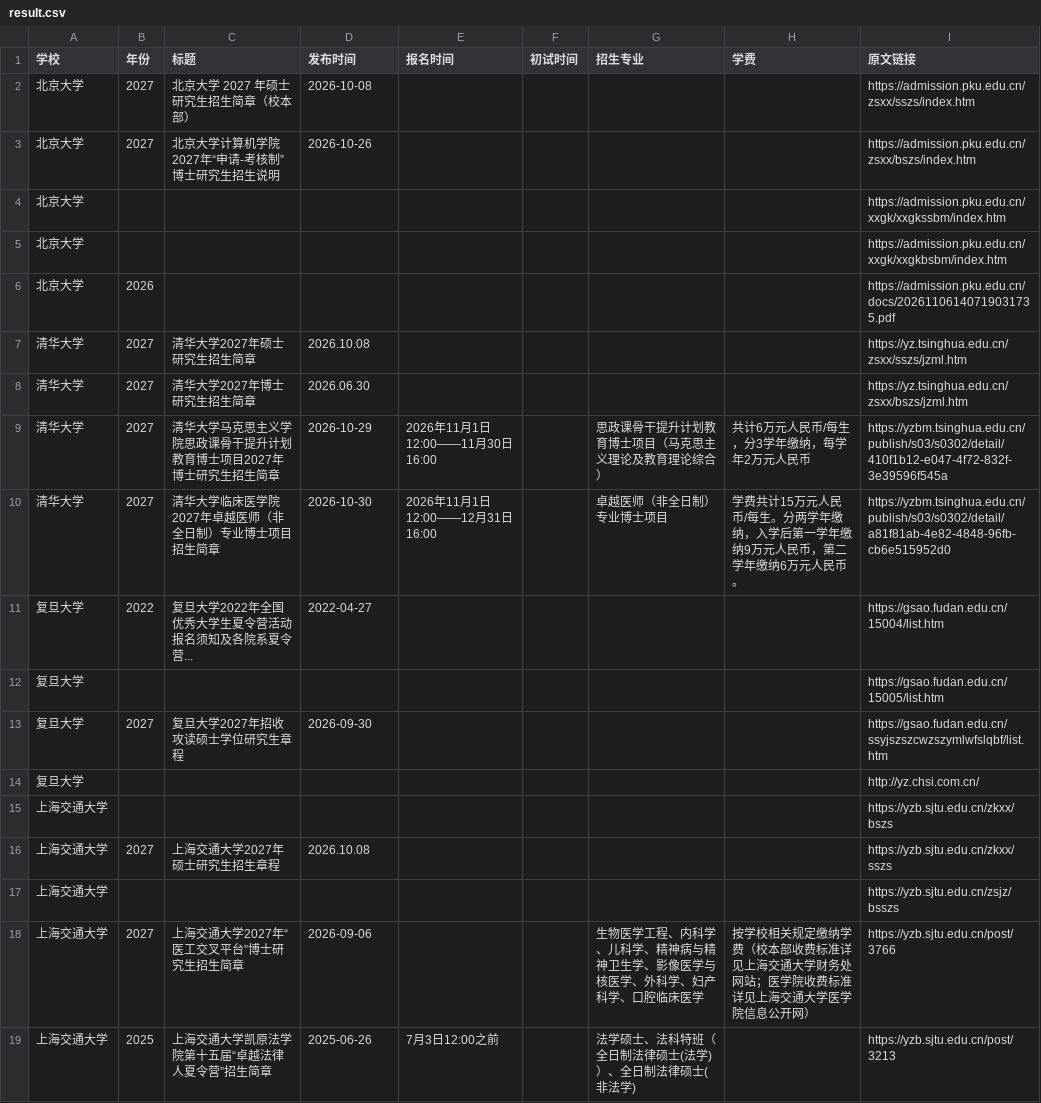
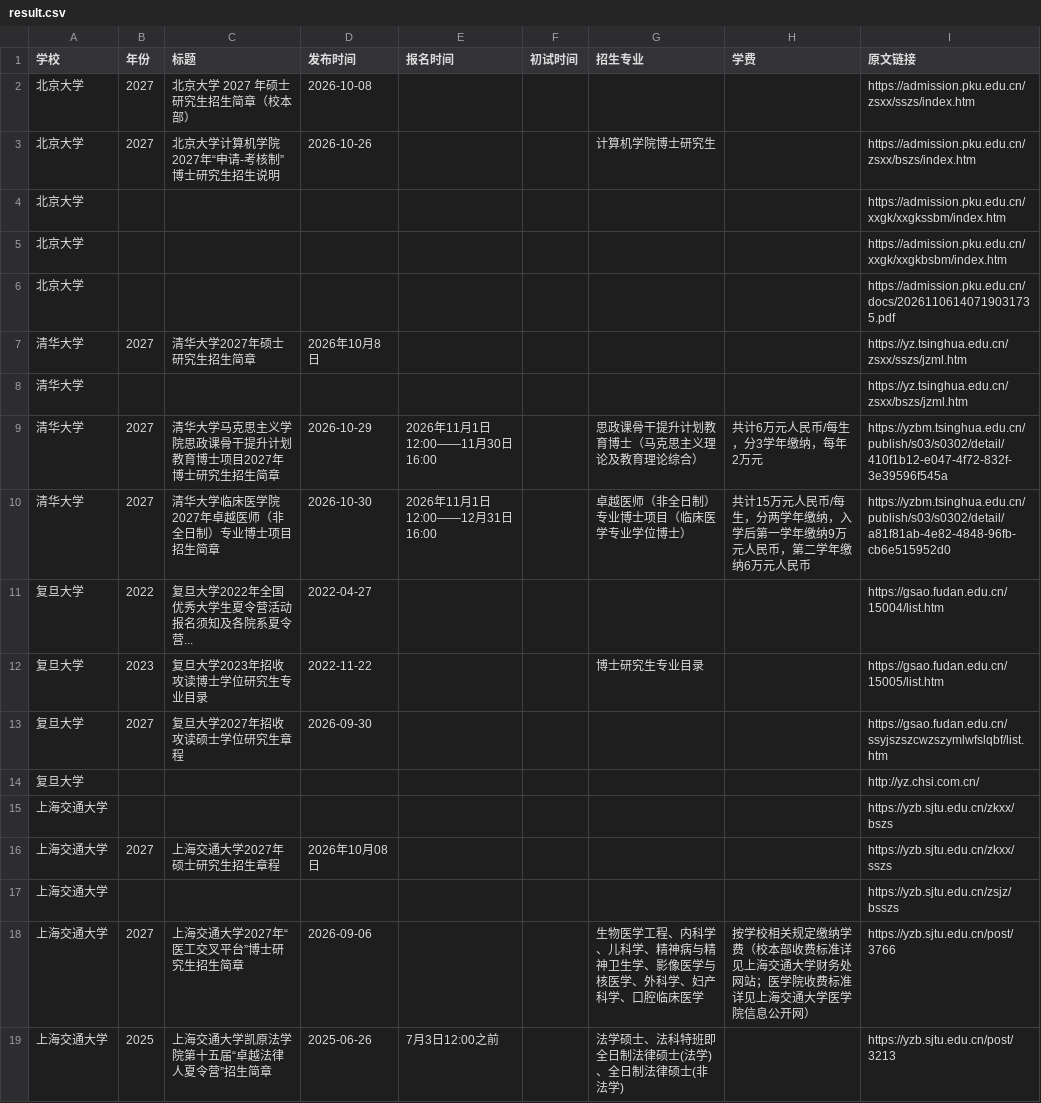
Before and after one commit to 1qq533/grad-admission-crawler, a CSV file: result.csv, drawn as a sheet.

```diff
--- a/result.csv
+++ b/result.csv
@@ -2,12 +2,12 @@
 北京大学,2027,北京大学 2027 年硕士研究生招生简章（校本部）,2026-10-08,,,,,https://admission.pku.edu.cn/zsxx/sszs/index.htm
-北京大学,2027,北京大学计算机学院2027年“申请-考核制” 博士研究生招生说明,2026-10-26,,,,,https://admission.pku.edu.cn/zsxx/bszs/index.htm
+北京大学,2027,北京大学计算机学院2027年“申请-考核制”博士研究生招生说明,2026-10-26,,,计算机学院博士研究生,,https://admission.pku.edu.cn/zsxx/bszs/index.htm
 北京大学,,,,,,,,https://admission.pku.edu.cn/xxgk/xxgkssbm/index.htm
 北京大学,,,,,,,,https://admission.pku.edu.cn/xxgk/xxgkbsbm/index.htm
-北京大学,2026,,,,,,,https://admission.pku.edu.cn/docs/20261106140719031735.pdf
-清华大学,2027,清华大学2027年硕士研究生招生简章,2026.10.08,,,,,https://yz.tsinghua.edu.cn/zsxx/sszs/jzml.htm
-清华大学,2027,清华大学2027年博士研究生招生简章,2026.06.30,,,,,https://yz.tsinghua.edu.cn/zsxx/bszs/jzml.htm
-清华大学,2027,清华大学马克思主义学院思政课骨干提升计划教育博士项目2027年博士研究生招生简章,2026-10-29,2026年11月1日12:00——11月30日16:00,,思政课骨干提升计划教育博士项目（马克思主义理论及教育理论综合）,共计6万元人民币/每生，分3学年缴纳，每学年2万元人民币,https://yzbm.tsinghua.edu.cn/publish/s03/s0302/detail/410f1b12-e047-4f72-832f-3e39596f545a
-清华大学,2027,清华大学临床医学院2027年卓越医师（非全日制）专业博士项目招生简章,2026-10-30,2026年11月1日12:00——12月31日16:00,,卓越医师（非全日制）专业博士项目,学费共计15万元人民币/每生。分两学年缴纳，入学后第一学年缴纳9万元人民币，第二学年缴纳6万元人民币。,https://yzbm.tsinghua.edu.cn/publish/s03/s0302/detail/a81f81ab-4e82-4848-96fb-cb6e515952d0
+北京大学,,,,,,,,https://admission.pku.edu.cn/docs/20261106140719031735.pdf
+清华大学,2027,清华大学2027年硕士研究生招生简章,2026年10月8日,,,,,https://yz.tsinghua.edu.cn/zsxx/sszs/jzml.htm
+清华大学,,,,,,,,https://yz.tsinghua.edu.cn/zsxx/bszs/jzml.htm
+清华大学,2027,清华大学马克思主义学院思政课骨干提升计划教育博士项目2027年博士研究生招生简章,2026-10-29,2026年11月1日12:00——11月30日16:00,,思政课骨干提升计划教育博士（马克思主义理论及教育理论综合）,共计6万元人民币/每生，分3学年缴纳，每年2万元,https://yzbm.tsinghua.edu.cn/publish/s03/s0302/detail/410f1b12-e047-4f72-832f-3e39596f545a
+清华大学,2027,清华大学临床医学院2027年卓越医师（非全日制）专业博士项目招生简章,2026-10-30,2026年11月1日12:00——12月31日16:00,,卓越医师（非全日制）专业博士项目（临床医学专业学位博士）,共计15万元人民币/每生，分两学年缴纳，入学后第一学年缴纳9万元人民币，第二学年缴纳6万元人民币,https://yzbm.tsinghua.edu.cn/publish/s03/s0302/detail/a81f81ab-4e82-4848-96fb-cb6e515952d0
 复旦大学,2022,复旦大学2022年全国优秀大学生夏令营活动报名须知及各院系夏令营...,2022-04-27,,,,,https://gsao.fudan.edu.cn/15004/list.htm
-复旦大学,,,,,,,,https://gsao.fudan.edu.cn/15005/list.htm
+复旦大学,2023,复旦大学2023年招收攻读博士学位研究生专业目录,2022-11-22,,,博士研究生专业目录,,https://gsao.fudan.edu.cn/15005/list.htm
 复旦大学,2027,复旦大学2027年招收攻读硕士学位研究生章程,2026-09-30,,,,,https://gsao.fudan.edu.cn/ssyjszszcwzszymlwfslqbf/list.htm
@@ -15,5 +15,5 @@
 上海交通大学,,,,,,,,https://yzb.sjtu.edu.cn/zkxx/bszs
-上海交通大学,2027,上海交通大学2027年硕士研究生招生章程,2026.10.08,,,,,https://yzb.sjtu.edu.cn/zkxx/sszs
+上海交通大学,2027,上海交通大学2027年硕士研究生招生章程,2026年10月08日,,,,,https://yzb.sjtu.edu.cn/zkxx/sszs
 上海交通大学,,,,,,,,https://yzb.sjtu.edu.cn/zsjz/bsszs
 上海交通大学,2027,上海交通大学2027年“医工交叉平台”博士研究生招生简章,2026-09-06,,,生物医学工程、内科学、儿科学、精神病与精神卫生学、影像医学与核医学、外科学、妇产科学、口腔临床医学,按学校相关规定缴纳学费（校本部收费标准详见上海交通大学财务处网站；医学院收费标准详见上海交通大学医学院信息公开网）,https://yzb.sjtu.edu.cn/post/3766
-上海交通大学,2025,上海交通大学凯原法学院第十五届“卓越法律人夏令营”招生简章,2025-06-26,7月3日12:00之前,,法学硕士、法科特班（全日制法律硕士(法学)）、全日制法律硕士(非法学),,https://yzb.sjtu.edu.cn/post/3213
+上海交通大学,2025,上海交通大学凯原法学院第十五届“卓越法律人夏令营”招生简章,2025-06-26,7月3日12:00之前,,法学硕士、法科特班即全日制法律硕士(法学)、全日制法律硕士(非法学),,https://yzb.sjtu.edu.cn/post/3213
```
